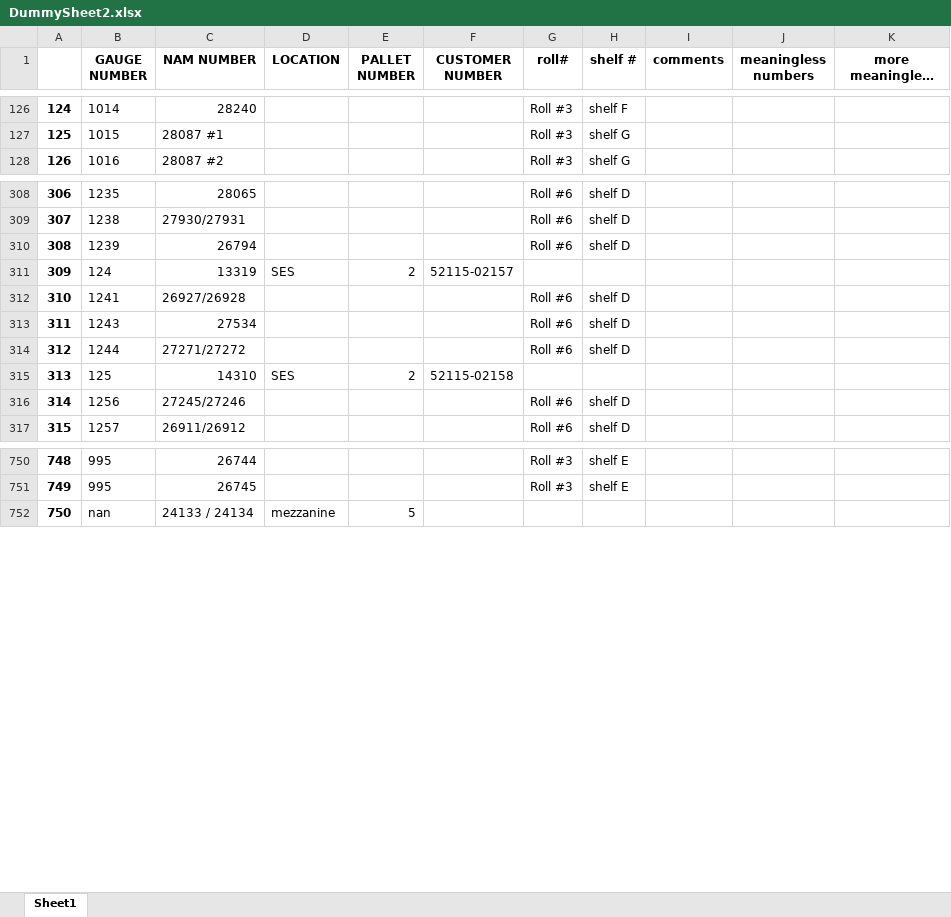
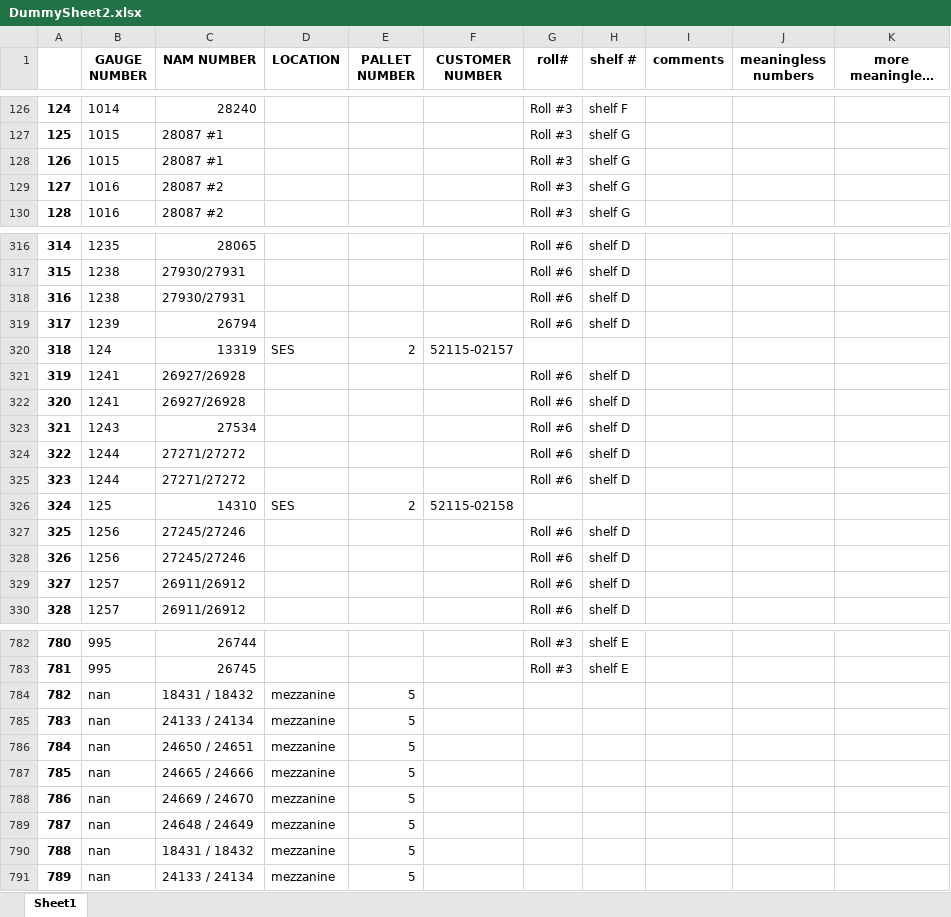
Before and after one commit to Xerxes979/GaugeNamProject, an Excel workbook: DummySheet2.xlsx, sheet Sheet1, drawn as a sheet; only a part is shown, gaps mark what is left out; long unchanged cells end in …; values as stored, in another font and other column widths than the file's, no borders; the diff covers the shown part only; the diff names each change by its address in the sheet, - before the commit and + after, or states it on an @@ line.

```diff
--- a/DummySheet2.xlsx (sheet Sheet1)
+++ b/DummySheet2.xlsx (sheet Sheet1)
@@ column A renumbered between rows 118 and 801 @@
+row 128: 126 | 1015 | 28087 #1 |  |  |  | Roll #3 | shelf G
+row 129: 127 | 1016 | 28087 #2 |  |  |  | Roll #3 | shelf G
+row 318: 316 | 1238 | 27930/27931 |  |  |  | Roll #6 | shelf D
+row 322: 320 | 1241 | 26927/26928 |  |  |  | Roll #6 | shelf D
+row 324: 322 | 1244 | 27271/27272 |  |  |  | Roll #6 | shelf D
+row 328: 326 | 1256 | 27245/27246 |  |  |  | Roll #6 | shelf D
+row 329: 327 | 1257 | 26911/26912 |  |  |  | Roll #6 | shelf D
@@ row 762 moved to row 784: 782 @@
+row 785: 783 | nan | 24133 / 24134 | mezzanine | 5
+row 786: 784 | nan | 24650 / 24651 | mezzanine | 5
+row 787: 785 | nan | 24665 / 24666 | mezzanine | 5
+row 788: 786 | nan | 24669 / 24670 | mezzanine | 5
+row 789: 787 | nan | 24648 / 24649 | mezzanine | 5
+row 790: 788 | nan | 18431 / 18432 | mezzanine | 5
```
Also changed, not shown: 25 added rows, 54 moved rows and 56 edited cells elsewhere in this sheet, 1 other file.
